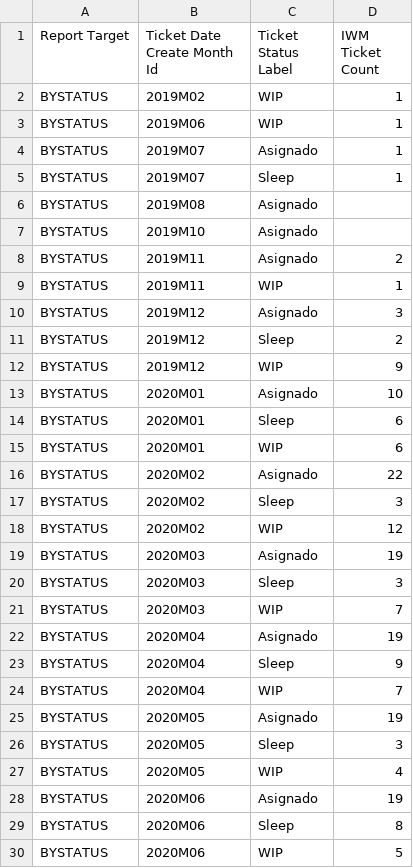
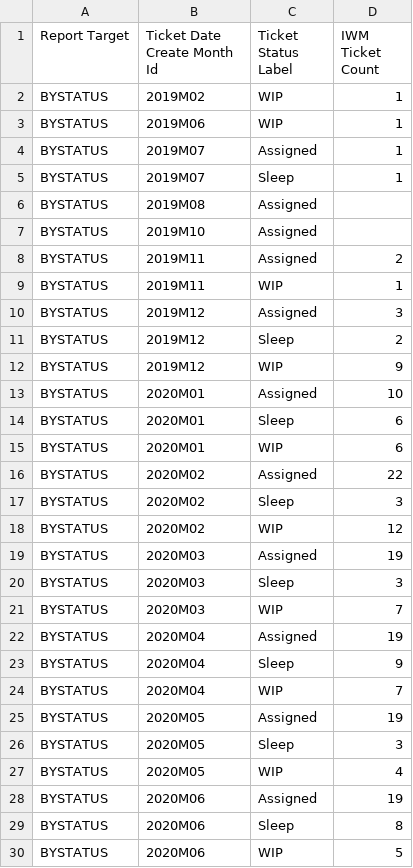
Before and after one commit to AMVARA-CONSULTING/dashboard_tickets, a CSV file: src/assets/reports/Mobile_Tickets_Status.csv, drawn as a sheet; only a part is shown; the diff covers the shown part only; the diff names each change by its address in the sheet, - before the commit and + after, or states it on an @@ line.

```diff
--- a/src/assets/reports/Mobile_Tickets_Status.csv
+++ b/src/assets/reports/Mobile_Tickets_Status.csv
-C4 (Ticket Status Label): Asignado
+C4 (Ticket Status Label): Assigned
-C6:C8 (Ticket Status Label): Asignado
+C6:C8 (Ticket Status Label): Assigned
-C10 (Ticket Status Label): Asignado
+C10 (Ticket Status Label): Assigned
-C13 (Ticket Status Label): Asignado
+C13 (Ticket Status Label): Assigned
-C16 (Ticket Status Label): Asignado
+C16 (Ticket Status Label): Assigned
-C19 (Ticket Status Label): Asignado
+C19 (Ticket Status Label): Assigned
-C22 (Ticket Status Label): Asignado
+C22 (Ticket Status Label): Assigned
-C25 (Ticket Status Label): Asignado
+C25 (Ticket Status Label): Assigned
-C28 (Ticket Status Label): Asignado
+C28 (Ticket Status Label): Assigned
```
Also changed, not shown: 7 edited cells elsewhere in this file, src/assets/reports/Mobile_Overview.csv, src/assets/reports/Mobile_Tickets_Chart.csv, 8 other files.
